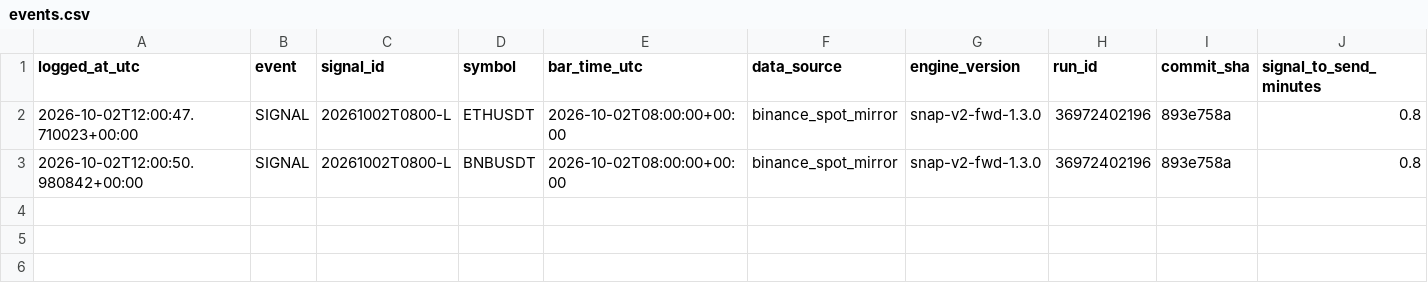
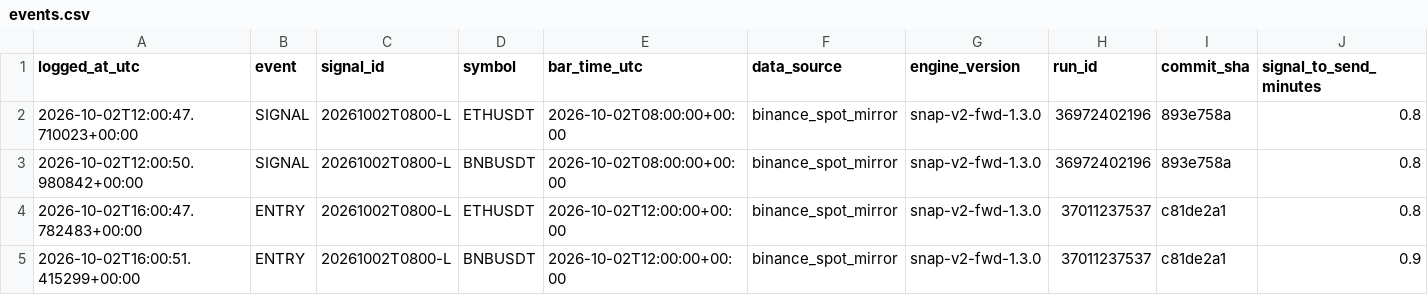
Before and after one commit to daijobudesu69/Crypto-Sequence-Snap, a CSV file: state/events.csv, drawn as a sheet; only a part is shown; rows hold the shown columns only; the diff names each change by its address in the sheet, - before the commit and + after, or states it on an @@ line.

```diff
--- a/state/events.csv
+++ b/state/events.csv
+row 4: 2026-10-02T16:00:47.782483+00:00 | ENTRY | 20261002T0800-L | ETHUSDT | 2026-10-02T12:00:00+00:00 | binance_spot_mirror | snap-v2-fwd-1.3.0 | 37011237537 | c81de2a1 | 0.8
+row 5: 2026-10-02T16:00:51.415299+00:00 | ENTRY | 20261002T0800-L | BNBUSDT | 2026-10-02T12:00:00+00:00 | binance_spot_mirror | snap-v2-fwd-1.3.0 | 37011237537 | c81de2a1 | 0.9
```
Also changed, not shown: state/runs.csv, 1 other file.
